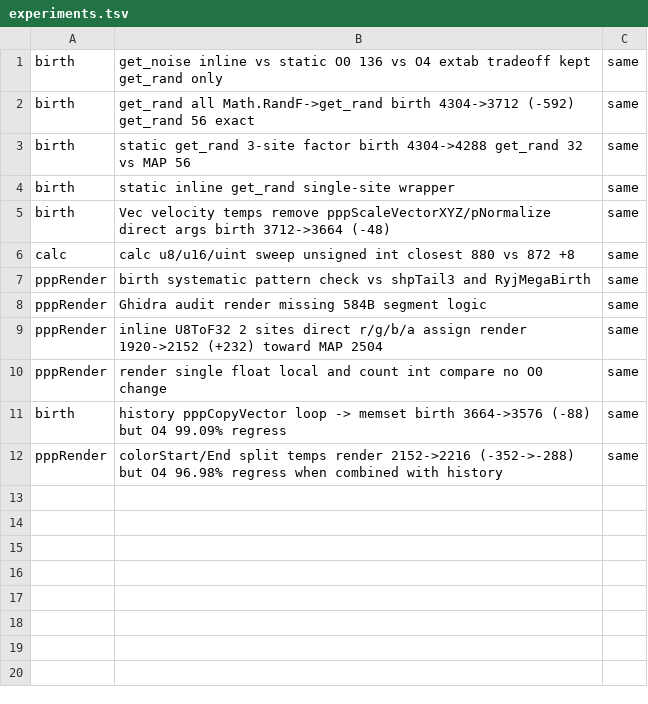
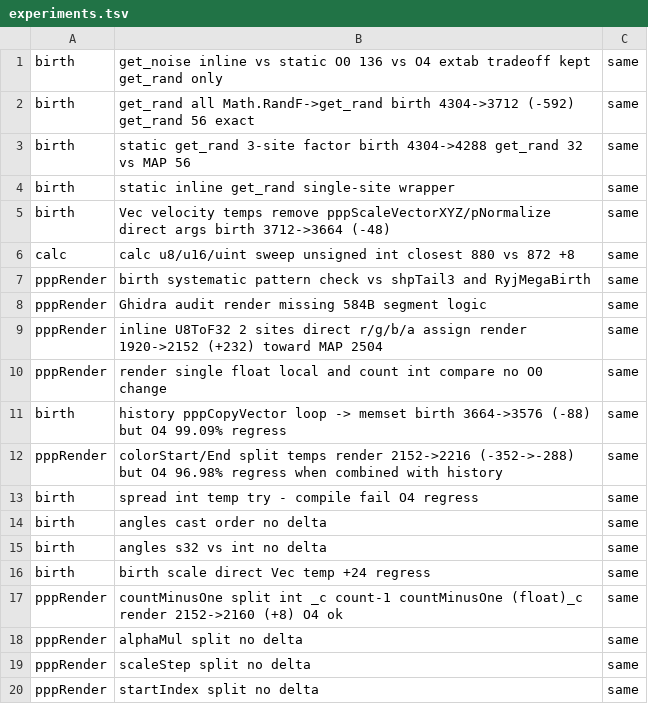
Before and after one commit to zcanann/FFCC-Decomp, a TSV file: scratch/experiments.tsv, drawn as a sheet.

Commit message:
pppYmMegaBirthShpTail2: render countMinusOne via int temp, O0 2152->2160
Retail does int tmp = count-1; countMinusOne=(float)tmp; at O0 this
adds one stw/lwz pair (8B). Moves total |delta| 1060->1052.

```diff
--- a/scratch/experiments.tsv
+++ b/scratch/experiments.tsv
@@ -12 +12,9 @@ birth	history pppCopyVector loop -> memset birth 3664->3576 (-88) but O4 99.09%
 pppRender	colorStart/End split temps render 2152->2216 (-352->-288) but O4 96.98% regress when combined with history	same
+birth	spread int temp try - compile fail O4 regress	same
+birth	angles cast order no delta	same
+birth	angles s32 vs int no delta	same
+birth	birth scale direct Vec temp +24 regress	same
+pppRender	countMinusOne split int _c count-1 countMinusOne (float)_c render 2152->2160 (+8) O4 ok	same
+pppRender	alphaMul split no delta	same
+pppRender	scaleStep split no delta	same
+pppRender	startIndex split no delta	same
```
Also changed, not shown: 1 other file.
